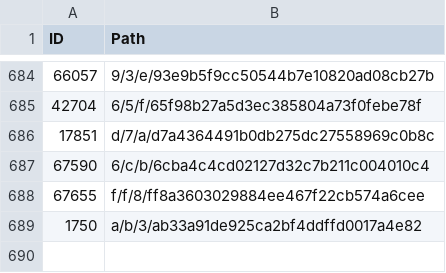
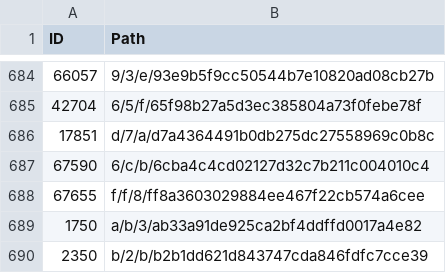
Before and after one commit to derockit/Project-Gutenberg, a CSV file: index.csv, drawn as a sheet; only a part is shown, gaps mark what is left out.

```diff
--- a/index.csv
+++ b/index.csv
@@ -689 +689,2 @@ ID,Path
 1750,a/b/3/ab33a91de925ca2bf4ddffd0017a4e82
+2350,b/2/b/b2b1dd621d843747cda846fdfc7cce39
```
Also changed, not shown: 5 other files.
